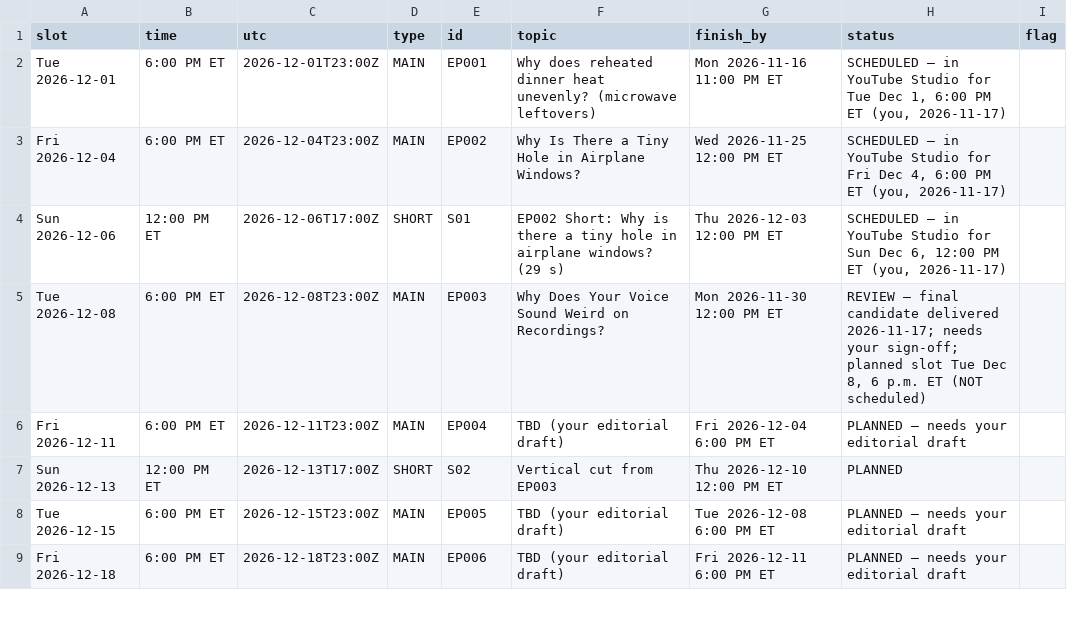
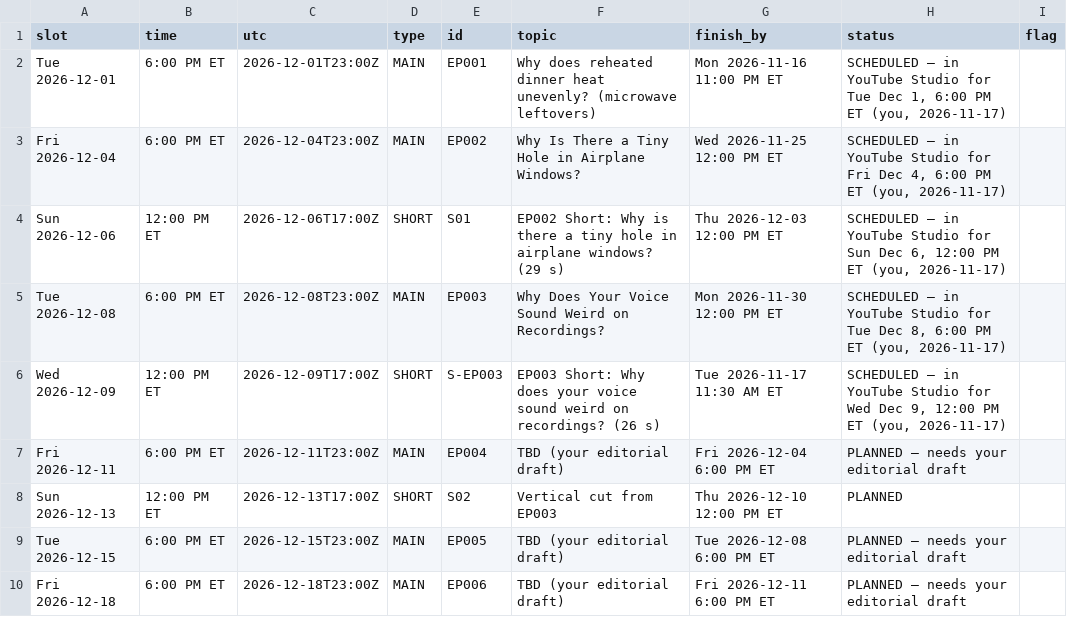
Before and after one commit to qmc371-rgb/WhyIsThat, a CSV file: production/release_schedule.csv, drawn as a sheet; only a part is shown.

```diff
--- a/production/release_schedule.csv
+++ b/production/release_schedule.csv
@@ -4,3 +4,4 @@ Fri 2026-12-04,6:00 PM ET,2026-12-04T23:00Z,MAIN,EP002,Why Is There a Tiny Hole
 Sun 2026-12-06,12:00 PM ET,2026-12-06T17:00Z,SHORT,S01,EP002 Short: Why is there a tiny hole in airplane windows? (29 s),Thu 2026-12-03 12:00 PM ET,"SCHEDULED — in YouTube Studio for Sun Dec 6, 12:00 PM ET (you, 2026-11-17)",
-Tue 2026-12-08,6:00 PM ET,2026-12-08T23:00Z,MAIN,EP003,Why Does Your Voice Sound Weird on Recordings?,Mon 2026-11-30 12:00 PM ET,"REVIEW — final candidate delivered 2026-11-17; needs your sign-off; planned slot Tue Dec 8, 6 p.m. ET (NOT scheduled)",
+Tue 2026-12-08,6:00 PM ET,2026-12-08T23:00Z,MAIN,EP003,Why Does Your Voice Sound Weird on Recordings?,Mon 2026-11-30 12:00 PM ET,"SCHEDULED — in YouTube Studio for Tue Dec 8, 6:00 PM ET (you, 2026-11-17)",
+Wed 2026-12-09,12:00 PM ET,2026-12-09T17:00Z,SHORT,S-EP003,EP003 Short: Why does your voice sound weird on recordings? (26 s),Tue 2026-11-17 11:30 AM ET,"SCHEDULED — in YouTube Studio for Wed Dec 9, 12:00 PM ET (you, 2026-11-17)",
 Fri 2026-12-11,6:00 PM ET,2026-12-11T23:00Z,MAIN,EP004,TBD (your editorial draft),Fri 2026-12-04 6:00 PM ET,PLANNED — needs your editorial draft,
```
Also changed, not shown: production/production_milestones.csv, 4 other files.
